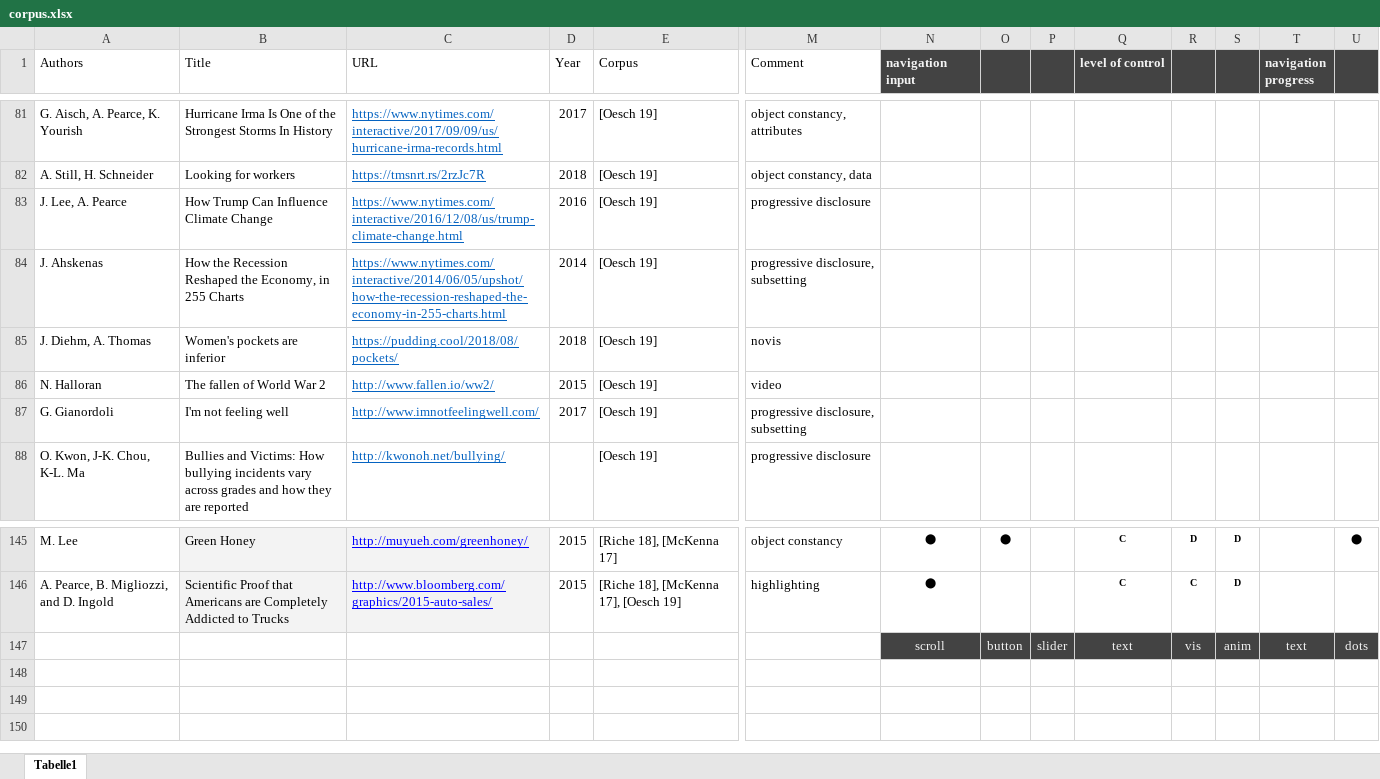
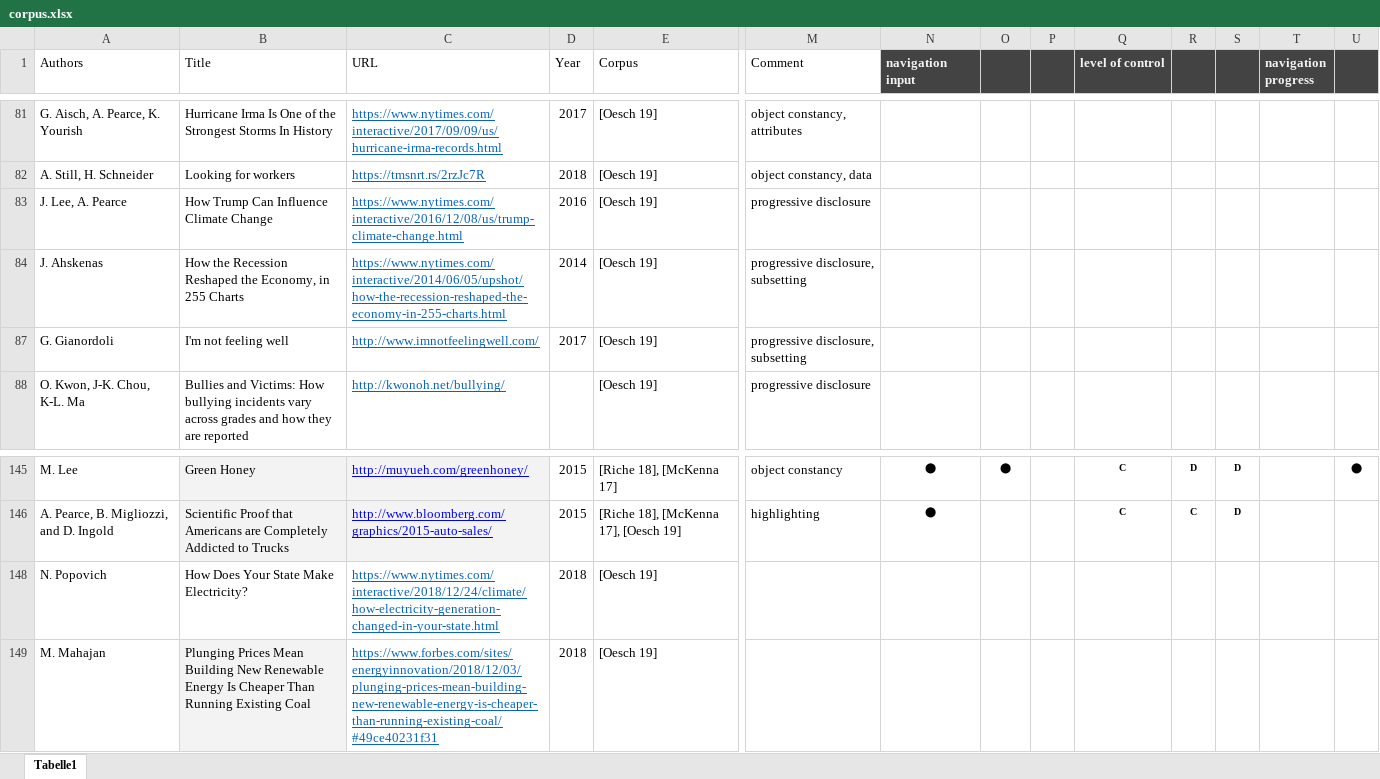
Before and after one commit to jonasoesch/p9, an Excel workbook: corpus/corpus.xlsx, sheet Tabelle1, drawn as a sheet; only a part is shown, gaps mark what is left out; values as stored, in another font and other column widths than the file's, no borders; removed rows and columns are numbered as before the commit, all else as after; rows hold the shown columns only; the diff covers the shown part only; the diff names each change by its address in the sheet, - before the commit and + after, or states it on an @@ line.

```diff
--- a/corpus/corpus.xlsx (sheet Tabelle1)
+++ b/corpus/corpus.xlsx (sheet Tabelle1)
@@ row 85 hidden: J. Diehm, A. Thomas | Women's pockets are inferior | https://pudding.cool/2018/08/pockets/ | 2018 | [Oesch 19] | novis @@
@@ row 86 hidden: N. Halloran | The fallen of World War 2 | http://www.fallen.io/ww2/ | 2015 | [Oesch 19] | video @@
@@ row 147 hidden:  |  |  |  |  |  | scroll | button | slider | text | vis | anim | text | dots @@
+row 148: N. Popovich | How Does Your State Make Electricity? | https://www.nytimes.com/interactive/2018/12/24/climate/how-electricity-generation-changed-in-your-state.html | 2018 | [Oesch 19]
+row 149: M. Mahajan | Plunging Prices Mean Building New Renewable Energy Is Cheaper Than Running Existing Coal | https://www.forbes.com/sites/energyinnovation/2018/12/03/plunging-prices-mean-building-new-renewable-energy-is-cheaper-than-running-existing-coal/#49ce40231f31 | 2018 | [Oesch 19]
```
Also changed, not shown: 64 hidden or unhidden rows and 1 edited cell elsewhere in this sheet, 8 other files.
